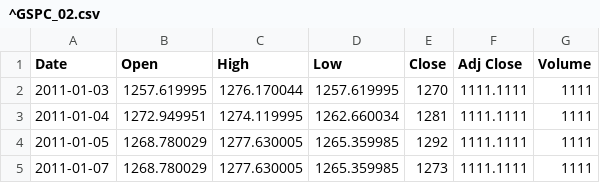
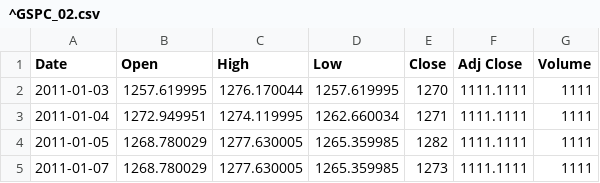
Before and after one commit to edwardhdlu/q-trader, a CSV file: files/input/^GSPC_02.csv, drawn as a sheet.

```diff
--- a/files/input/^GSPC_02.csv
+++ b/files/input/^GSPC_02.csv
@@ -2,4 +2,4 @@ Date,Open,High,Low,Close,Adj Close,Volume
 2011-01-03,1257.619995,1276.170044,1257.619995,1270,1111.1111,1111
-2011-01-04,1272.949951,1274.119995,1262.660034,1281,1111.1111,1111
-2011-01-05,1268.780029,1277.630005,1265.359985,1292,1111.1111,1111
+2011-01-04,1272.949951,1274.119995,1262.660034,1271,1111.1111,1111
+2011-01-05,1268.780029,1277.630005,1265.359985,1282,1111.1111,1111
 2011-01-07,1268.780029,1277.630005,1265.359985,1273,1111.1111,1111
```
Also changed, not shown: files/input/^GSPC_03.csv, 1 other file.
